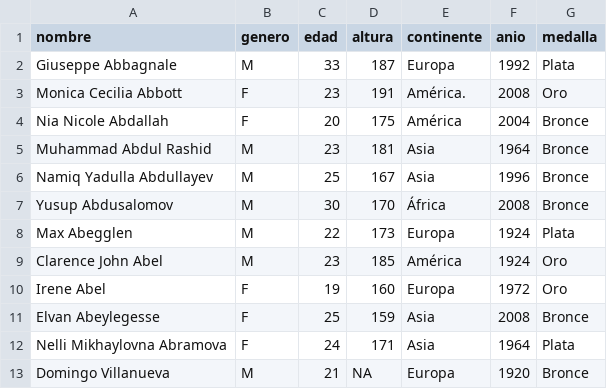
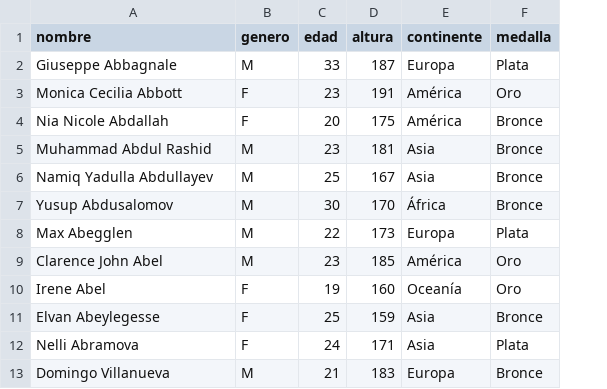
Before and after one commit to valenvv/dataviz-creativa, a CSV file: public/data/deportistas.csv, drawn as a sheet; the diff names each change by its address in the sheet, - before the commit and + after, or states it on an @@ line.

Commit message:
Update CSS styles and data file format

```diff
--- a/public/data/deportistas.csv
+++ b/public/data/deportistas.csv
-column F (anio), rows 2-13: 1992 | 2008 | 2004 | 1964 | 1996 | 2008 | 1924 | 1924 | 1972 | 2008 | 1964 | 1920
-E3 (continente): América.
+E3 (continente): América
-E10 (continente): Europa
+E10 (continente): Oceanía
-A12 (nombre): Nelli Mikhaylovna Abramova
+A12 (nombre): Nelli Abramova
-D13 (altura): NA
+D13 (altura): 183
```
Also changed, not shown: 3 other files.
